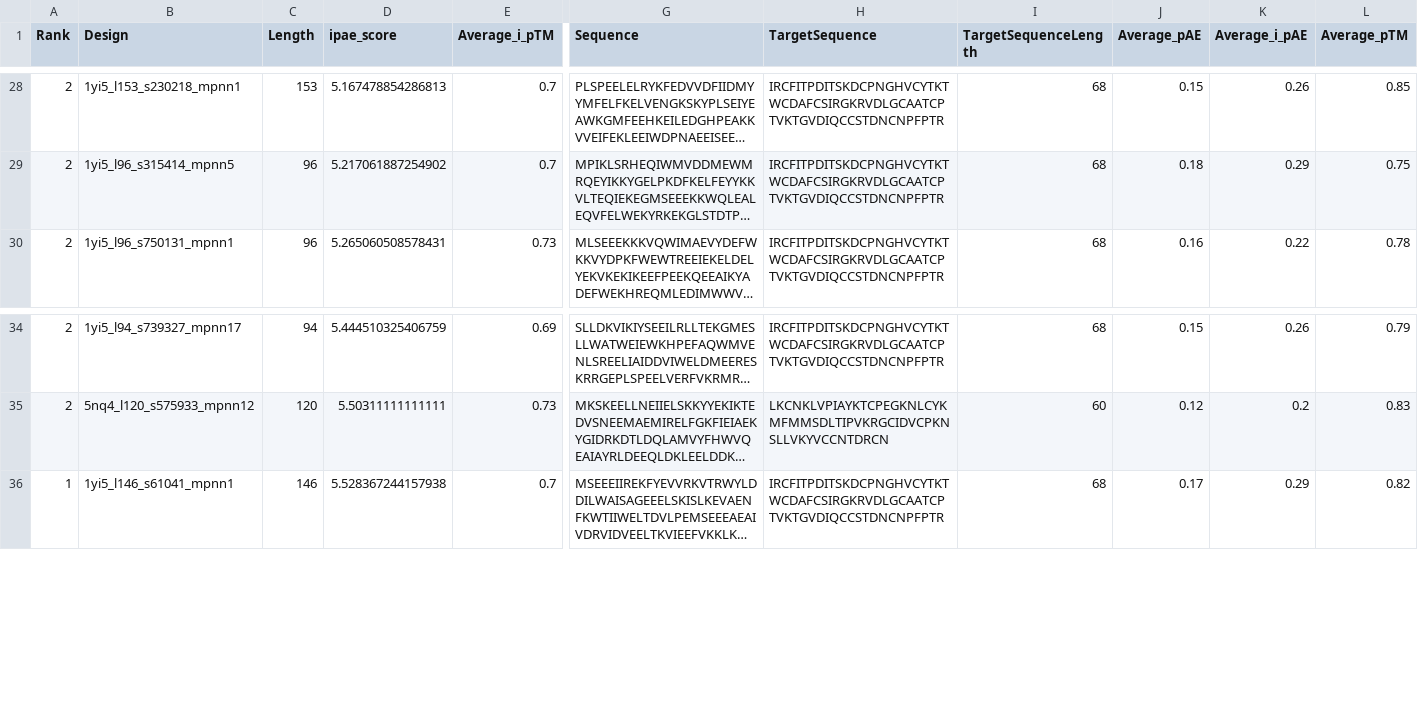
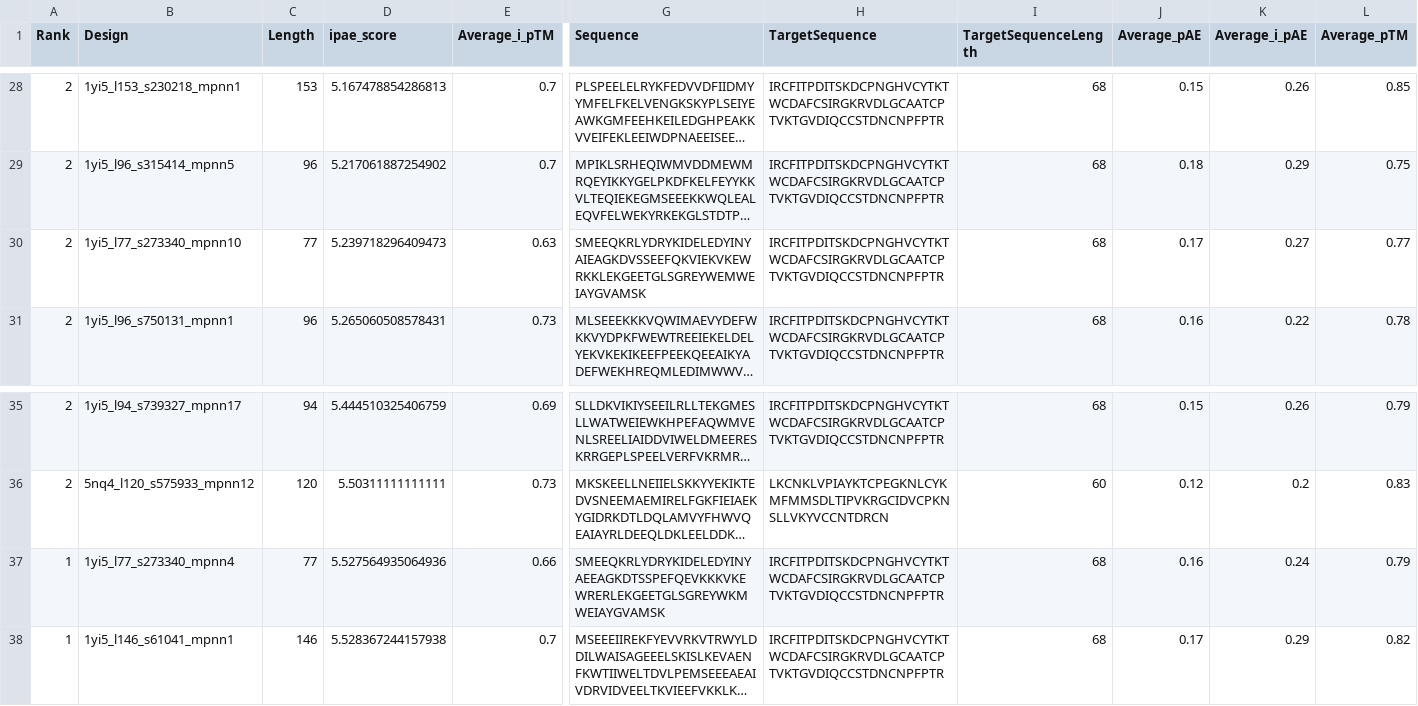
Before and after one commit to hemeai/ToxBind, a CSV file: final_results.csv, drawn as a sheet; only a part is shown, gaps mark what is left out; long unchanged cells end in …; rows hold the shown columns only; the diff names each change by its address in the sheet, - before the commit and + after, or states it on an @@ line.

```diff
--- a/final_results.csv
+++ b/final_results.csv
+row 30: 2 | 1yi5_l77_s273340_mpnn10 | 77 | 5.239718296409473 | 0.63 | SMEEQKRLYDRYKIDELEDYINYAIEAGKDVSSEEFQKVIEKVKEWRKKLEKGEETGLSGREYWEMWEIAYGVAMSK | IRCFITPDITSKDCPNGHVCYTKTWCDAFCSIRGKRVDLGCAATCPTVKTGVDIQCCSTDNCNPFPTR | 68 | 0.17 | 0.27 | 0.77
+row 37: 1 | 1yi5_l77_s273340_mpnn4 | 77 | 5.527564935064936 | 0.66 | SMEEQKRLYDRYKIDELEDYINYAEEAGKDTSSPEFQEVKKKVKEWRERLEKGEETGLSGREYWKMWEIAYGVAMSK | IRCFITPDITSKDCPNGHVCYTKTWCDAFCSIRGKRVDLGCAATCPTVKTGVDIQCCSTDNCNPFPTR | 68 | 0.16 | 0.24 | 0.79
```
Also changed, not shown: analysis/combined_data.csv, analysis/results_ipae.csv, 4 other files.
